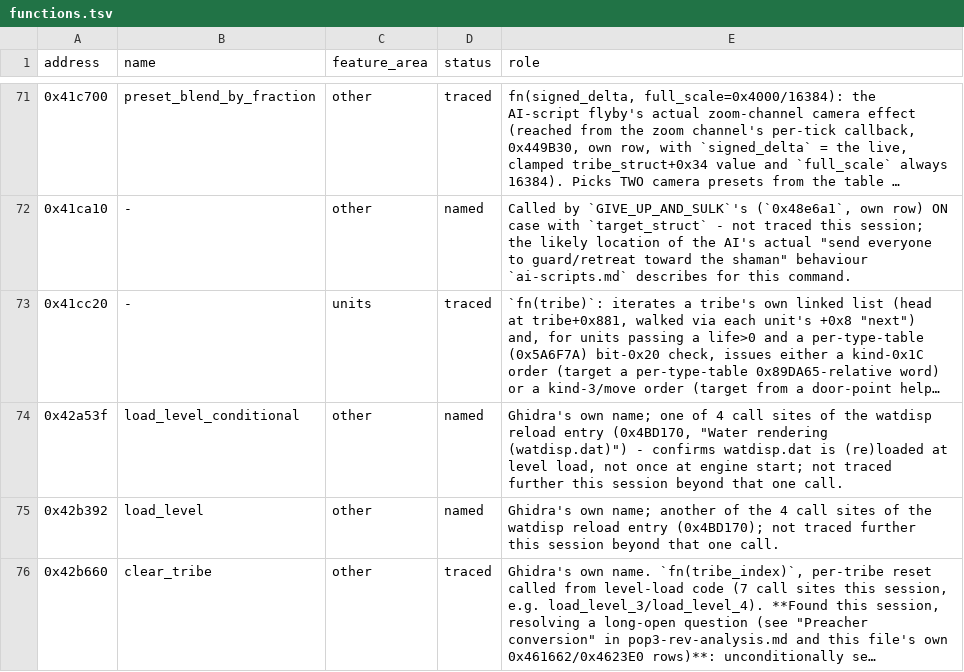
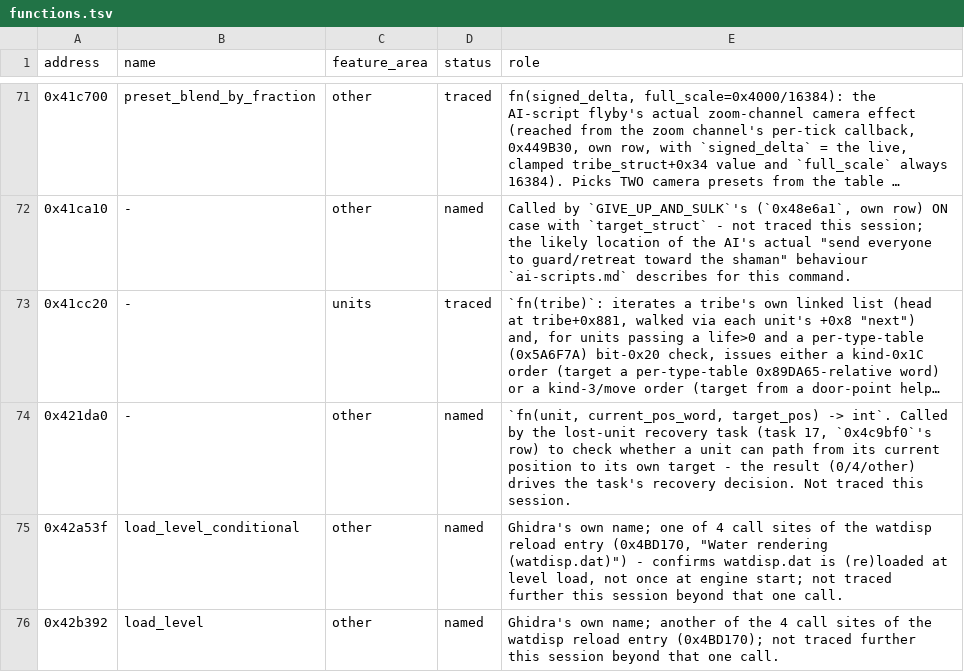
Before and after one commit to ragusa87/pop3-rev, a TSV file: docs/functions.tsv, drawn as a sheet; only a part is shown, gaps mark what is left out; the shorter side is filled out with more unchanged rows; long unchanged cells end in …; the diff covers the shown part only; the diff names each change by its address in the sheet, - before the commit and + after, or states it on an @@ line.

```diff
--- a/docs/functions.tsv
+++ b/docs/functions.tsv
+row 74: 0x421da0 | - | other | named | `fn(unit, current_pos_word, target_pos) -> int`. Called by the lost-unit recovery task (task 17, `0x4c9bf0`'s row) to check whether a unit can path from its current position to its own target - the result (0/4/other) drives the task's recovery decision. Not traced this session.
```
Also changed, not shown: 2 edited cells elsewhere in this file.
